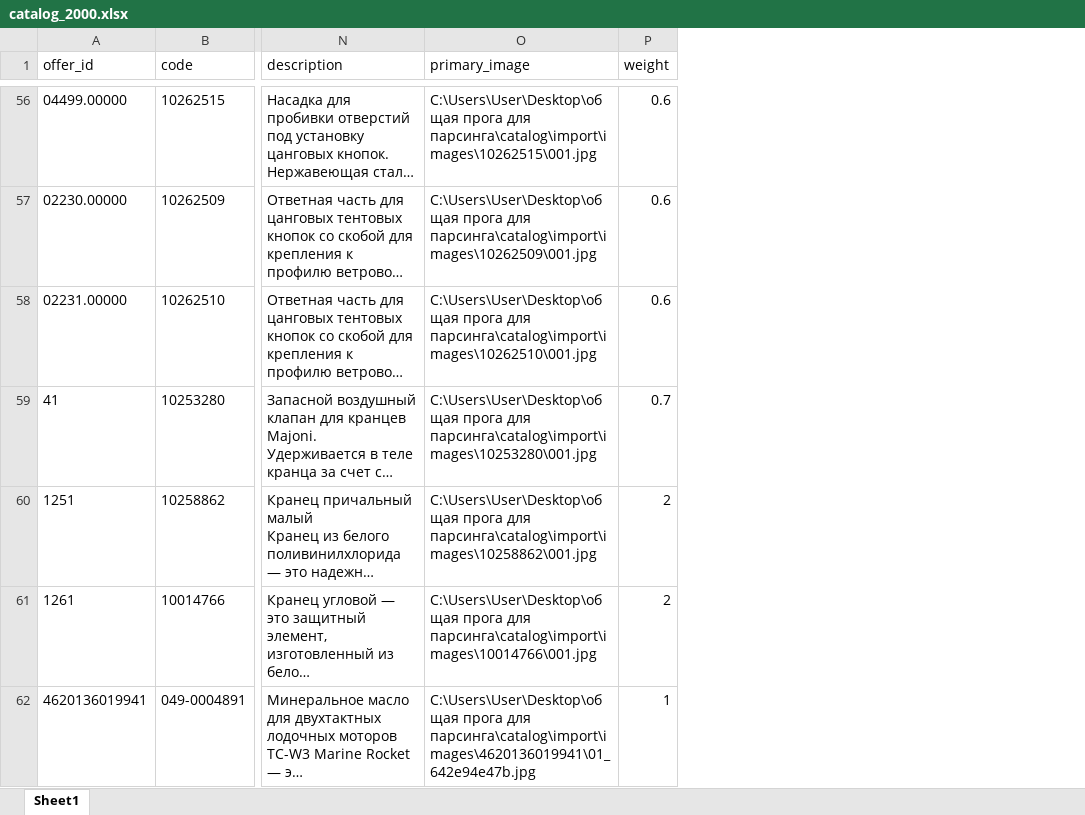
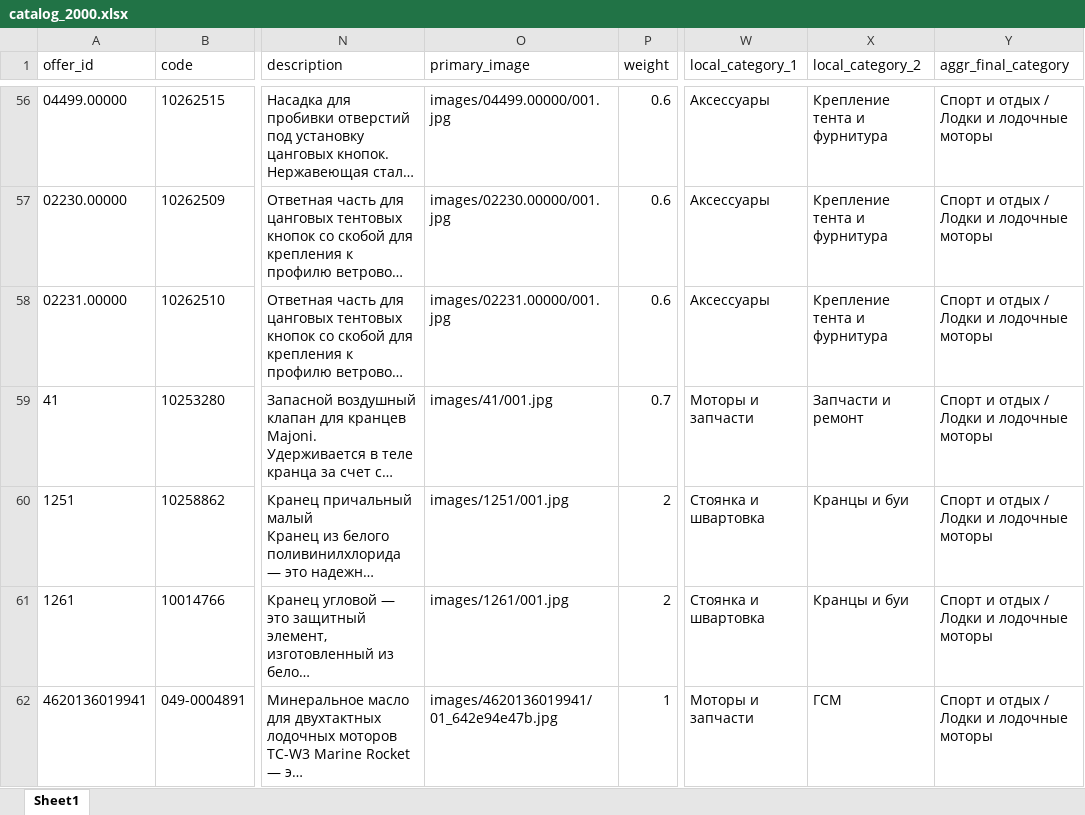
Before and after one commit to kexi-bq/ozon-catalog, an Excel workbook: data/catalog_2000.xlsx, sheet Sheet1, drawn as a sheet; only a part is shown, gaps mark what is left out; long unchanged cells end in …; values as stored, in another font and other column widths than the file's, no borders; the diff covers the shown part only; the diff names each change by its address in the sheet, - before the commit and + after, or states it on an @@ line.

Commit message:
Update app and catalog categories

```diff
--- a/data/catalog_2000.xlsx (sheet Sheet1)
+++ b/data/catalog_2000.xlsx (sheet Sheet1)
+column W (local_category_1), rows 56-62: Аксессуары | Аксессуары | Аксессуары | Моторы и запчасти | Стоянка и швартовка | Стоянка и швартовка | Моторы и запчасти
+column X (local_category_2), rows 56-62: Крепление тента и фурнитура | Крепление тента и фурнитура | Крепление тента и фурнитура | Запчасти и ремонт | Кранцы и буи | Кранцы и буи | ГСМ
+column Y (aggr_final_category), rows 56-62: all Спорт и отдых / Лодки и лодочные моторы
-O56 (primary_image): C:\Users\User\Desktop\общая прога для парсинга\catalog\import\images\10262515\001.jpg
+O56 (primary_image): images/04499.00000/001.jpg
-O57 (primary_image): C:\Users\User\Desktop\общая прога для парсинга\catalog\import\images\10262509\001.jpg
+O57 (primary_image): images/02230.00000/001.jpg
-O58 (primary_image): C:\Users\User\Desktop\общая прога для парсинга\catalog\import\images\10262510\001.jpg
+O58 (primary_image): images/02231.00000/001.jpg
-O59 (primary_image): C:\Users\User\Desktop\общая прога для парсинга\catalog\import\images\10253280\001.jpg
+O59 (primary_image): images/41/001.jpg
-O60 (primary_image): C:\Users\User\Desktop\общая прога для парсинга\catalog\import\images\10258862\001.jpg
+O60 (primary_image): images/1251/001.jpg
-O61 (primary_image): C:\Users\User\Desktop\общая прога для парсинга\catalog\import\images\10014766\001.jpg
+O61 (primary_image): images/1261/001.jpg
-O62 (primary_image): C:\Users\User\Desktop\общая прога для парсинга\catalog\import\images\4620136019941\01_642e94e47b.jpg
+O62 (primary_image): images/4620136019941/01_642e94e47b.jpg
```
Also changed, not shown: 1253 edited cells elsewhere in this sheet, 1 other file.
